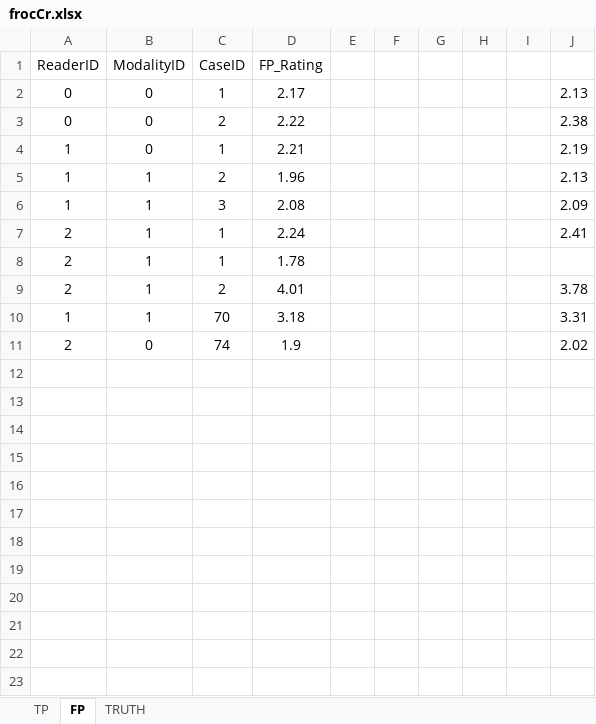
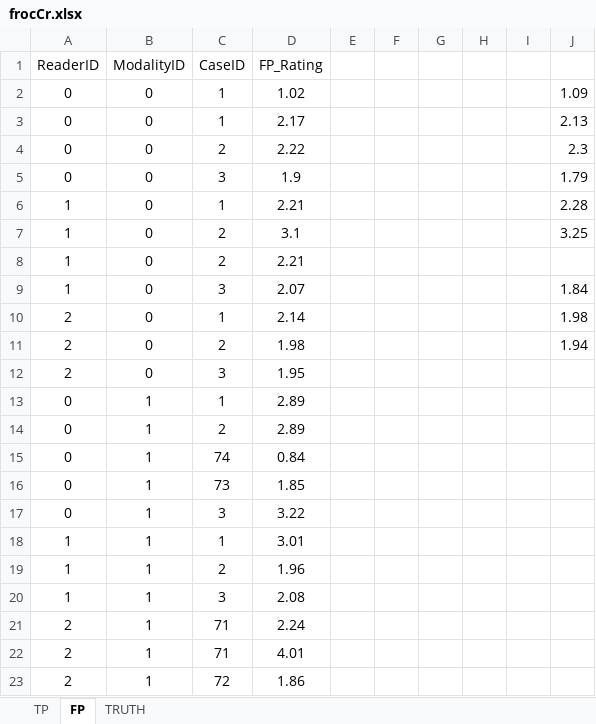
Before and after one commit to dpc10ster/RJafroc, an Excel workbook: inst/extdata/toyFiles/FROC/frocCr.xlsx, sheet FP, drawn as a sheet; values as stored, in another font and other column widths than the file's, no borders; removed rows and columns are numbered as before the commit, all else as after; the diff names each change by its address in the sheet, - before the commit and + after, or states it on an @@ line.

```diff
--- a/inst/extdata/toyFiles/FROC/frocCr.xlsx (sheet FP)
+++ b/inst/extdata/toyFiles/FROC/frocCr.xlsx (sheet FP)
+row 2: 0 | 0 | 1 | 1.02 |  |  |  |  |  | 1.09
-J4: 2.38
+J4: 2.3
+row 5: 0 | 0 | 3 | 1.9 |  |  |  |  |  | 1.79
-J6: 2.19
+J6: 2.28
+row 7: 1 | 0 | 2 | 3.1 |  |  |  |  |  | 3.25
+row 8: 1 | 0 | 2 | 2.21
+row 9: 1 | 0 | 3 | 2.07 |  |  |  |  |  | 1.84
+row 10: 2 | 0 | 1 | 2.14 |  |  |  |  |  | 1.98
+row 11: 2 | 0 | 2 | 1.98 |  |  |  |  |  | 1.94
+row 12: 2 | 0 | 3 | 1.95
+row 13: 0 | 1 | 1 | 2.89
+row 14: 0 | 1 | 2 | 2.89
+row 15: 0 | 1 | 74 | 0.84
+row 16: 0 | 1 | 73 | 1.85
+row 17: 0 | 1 | 3 | 3.22
+row 18: 1 | 1 | 1 | 3.01
-J19: 2.13
+J19: (empty)
-J20: 2.09
+J20: (empty)
-C21:C22 (CaseID): 1
+C21:C22 (CaseID): 71
-J21: 2.41
+J21: (empty)
-D22 (FP_Rating): 1.78
+D22 (FP_Rating): 4.01
-C23 (CaseID): 2
+C23 (CaseID): 72
-D23 (FP_Rating): 4.01
+D23 (FP_Rating): 1.86
-J23: 3.78
+J23: (empty)
-row 10: 1 | 1 | 70 | 3.18 |  |  |  |  |  | 3.31
-row 11: 2 | 0 | 74 | 1.9 |  |  |  |  |  | 2.02
```
Also changed, not shown: sheet TP, formulas that keep their value, inst/extdata/toyFiles/FROC/frocCr2BlankRows.xlsx, inst/extdata/toyFiles/FROC/frocOld.xlsx, 30 other files.
